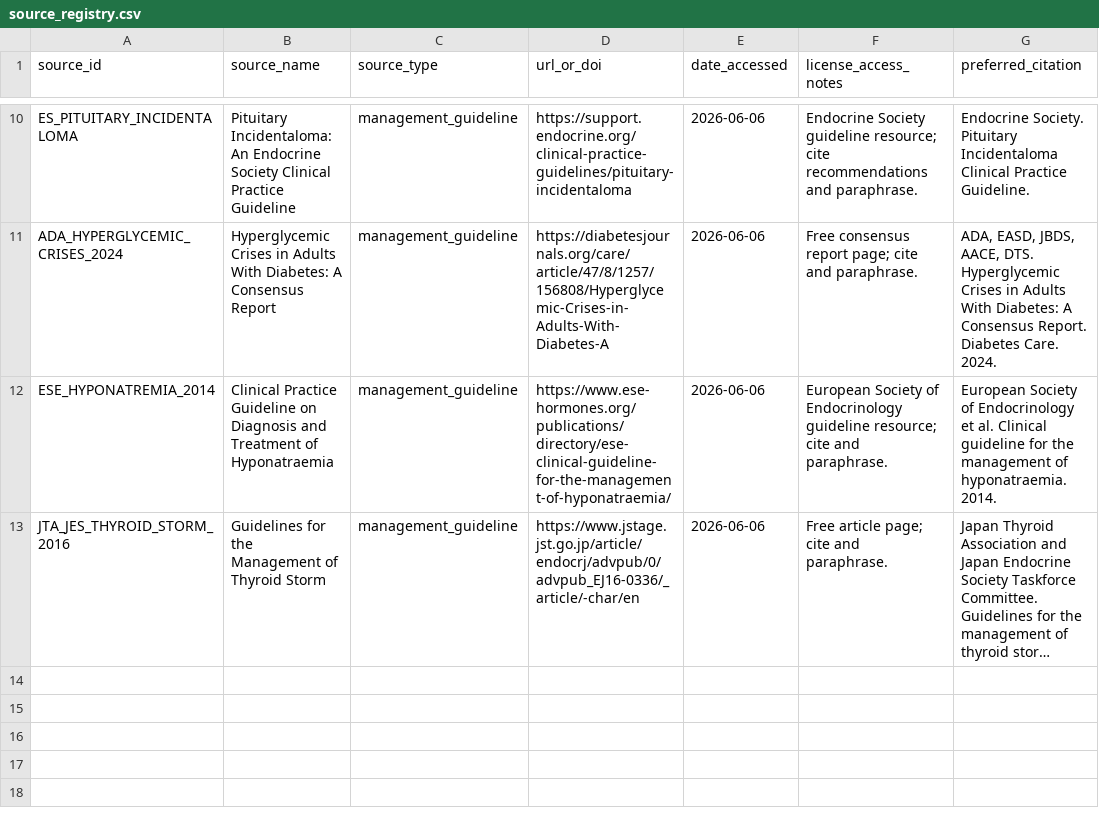
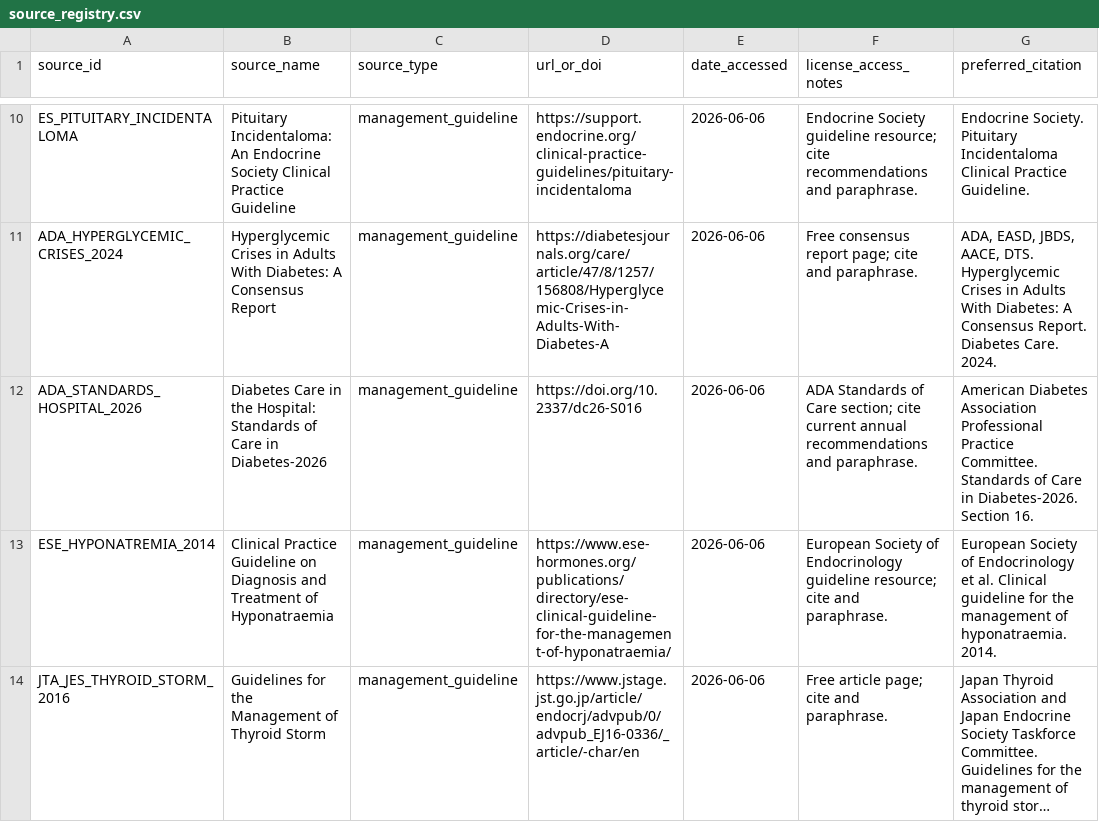
Before and after one commit to aaronge-2020/prerounding-checklist, a CSV file: source_registry.csv, drawn as a sheet; only a part is shown, gaps mark what is left out; long unchanged cells end in …; the diff names each change by its address in the sheet, - before the commit and + after, or states it on an @@ line.

```diff
--- a/source_registry.csv
+++ b/source_registry.csv
+row 12: ADA_STANDARDS_HOSPITAL_2026 | Diabetes Care in the Hospital: Standards of Care in Diabetes-2026 | management_guideline | https://doi.org/10.2337/dc26-S016 | 2026-06-06 | ADA Standards of Care section; cite current annual recommendations and paraphrase. | American Diabetes Association Professional Practice Committee. Standards of Care in Diabetes-2026. Section 16.
```
Also changed, not shown: retrieval_tag_dictionary.csv, 25 other files.
